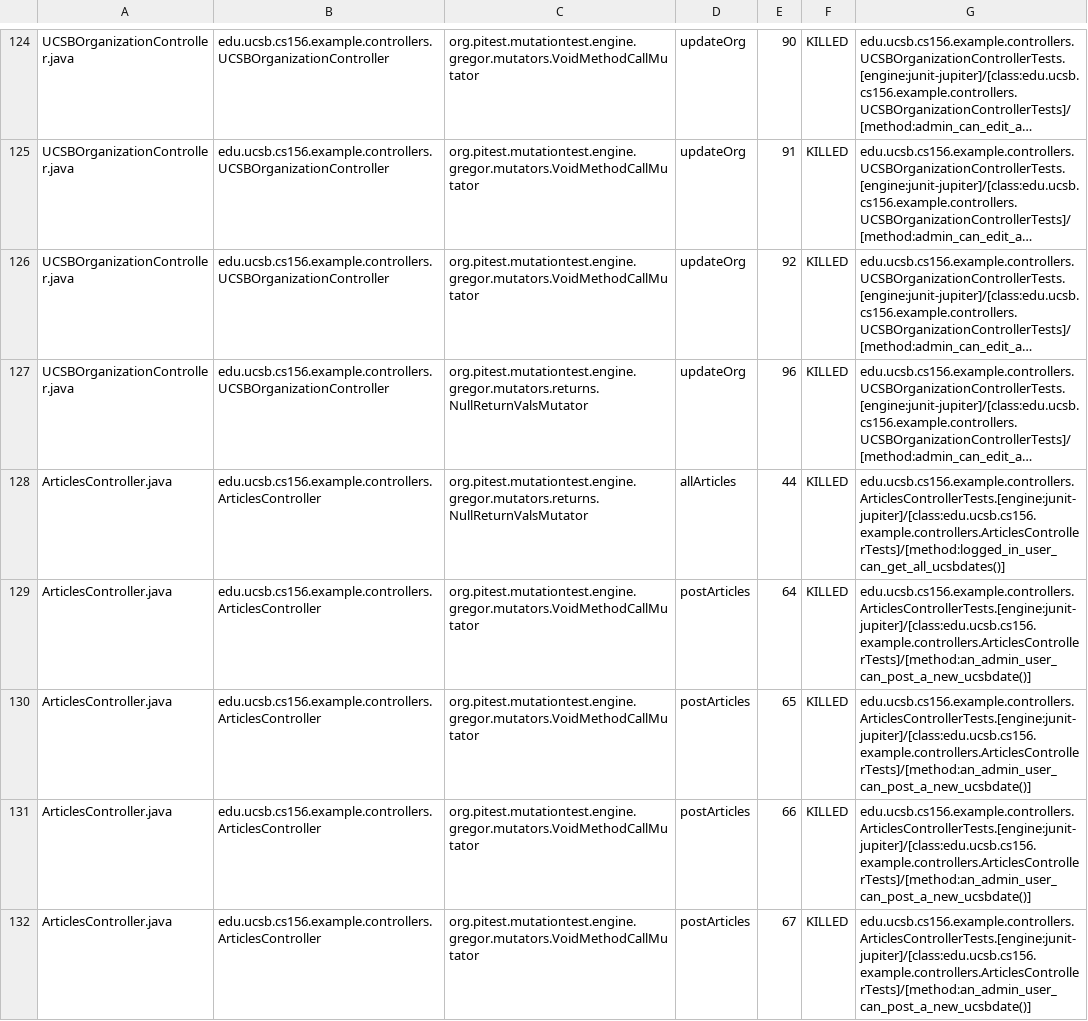
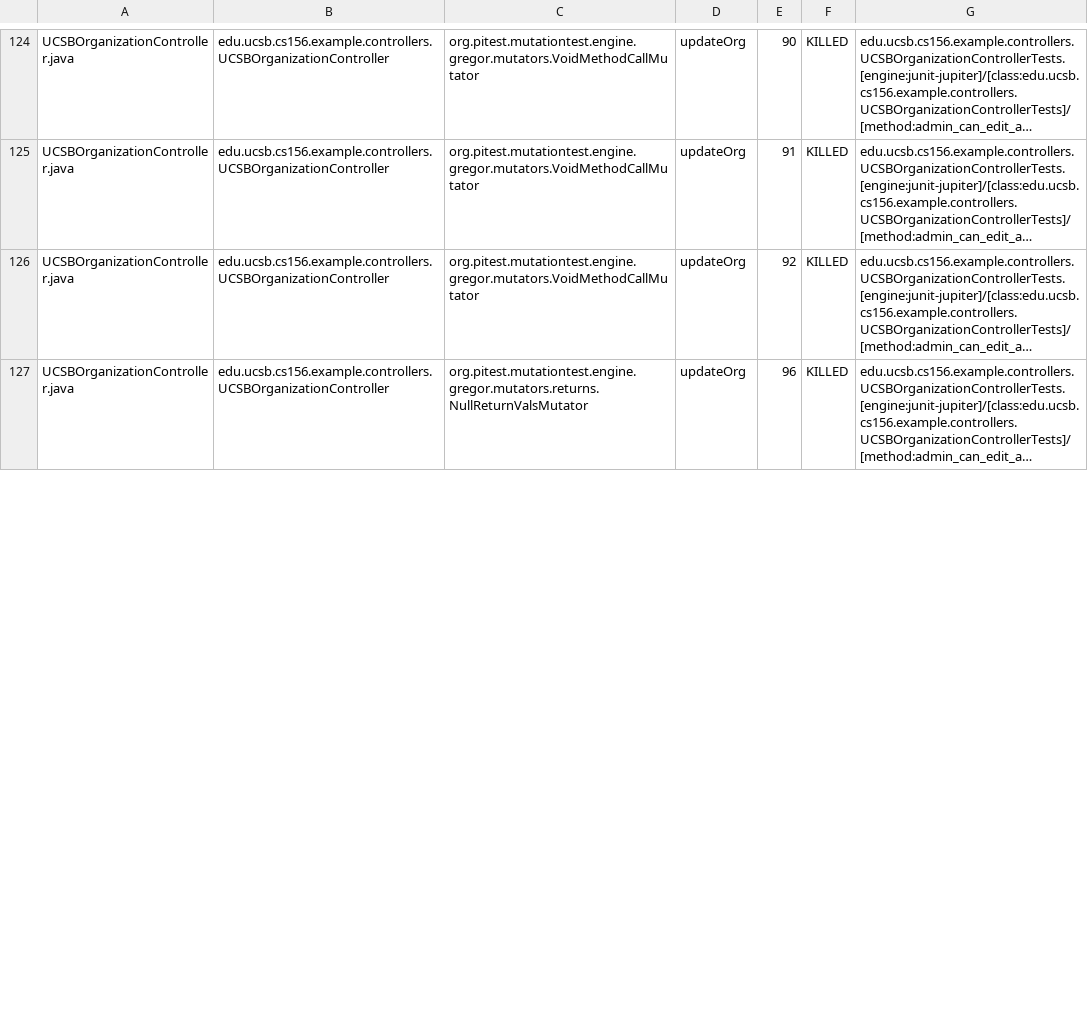
Before and after one commit to ucsb-cs156-f23/team02-f23-6pm-4, a CSV file: pitest/mutations.csv, drawn as a sheet; only a part is shown, gaps mark what is left out; long unchanged cells end in …; the diff covers the shown part only; the diff names each change by its address in the sheet, - before the commit and + after, or states it on an @@ line.

Commit message:
Deploying to gh-pages from @ ucsb-cs156-f23/team02-f23-6pm-4@f98084dbf0062c45387d73d0a2e91409005cc1bd 🚀

```diff
--- a/pitest/mutations.csv
+++ b/pitest/mutations.csv
-row 128: ArticlesController.java | edu.ucsb.cs156.example.controllers.ArticlesController | org.pitest.mutationtest.engine.gregor.mutators.returns.NullReturnValsMutator | allArticles | 44 | KILLED | edu.ucsb.cs156.example.controllers.ArticlesControllerTests.[engine:junit-jupiter]/[class:edu.ucsb.cs156.example.controllers.ArticlesControllerTests]/[method:logged_in_user_can_get_all_ucsbdates()]
-row 129: ArticlesController.java | edu.ucsb.cs156.example.controllers.ArticlesController | org.pitest.mutationtest.engine.gregor.mutators.VoidMethodCallMutator | postArticles | 64 | KILLED | edu.ucsb.cs156.example.controllers.ArticlesControllerTests.[engine:junit-jupiter]/[class:edu.ucsb.cs156.example.controllers.ArticlesControllerTests]/[method:an_admin_user_can_post_a_new_ucsbdate()]
-row 130: ArticlesController.java | edu.ucsb.cs156.example.controllers.ArticlesController | org.pitest.mutationtest.engine.gregor.mutators.VoidMethodCallMutator | postArticles | 65 | KILLED | edu.ucsb.cs156.example.controllers.ArticlesControllerTests.[engine:junit-jupiter]/[class:edu.ucsb.cs156.example.controllers.ArticlesControllerTests]/[method:an_admin_user_can_post_a_new_ucsbdate()]
-row 131: ArticlesController.java | edu.ucsb.cs156.example.controllers.ArticlesController | org.pitest.mutationtest.engine.gregor.mutators.VoidMethodCallMutator | postArticles | 66 | KILLED | edu.ucsb.cs156.example.controllers.ArticlesControllerTests.[engine:junit-jupiter]/[class:edu.ucsb.cs156.example.controllers.ArticlesControllerTests]/[method:an_admin_user_can_post_a_new_ucsbdate()]
-row 132: ArticlesController.java | edu.ucsb.cs156.example.controllers.ArticlesController | org.pitest.mutationtest.engine.gregor.mutators.VoidMethodCallMutator | postArticles | 67 | KILLED | edu.ucsb.cs156.example.controllers.ArticlesControllerTests.[engine:junit-jupiter]/[class:edu.ucsb.cs156.example.controllers.ArticlesControllerTests]/[method:an_admin_user_can_post_a_new_ucsbdate()]
```
Also changed, not shown: 2 removed rows and 2 edited cells elsewhere in this file, 19 other files.
